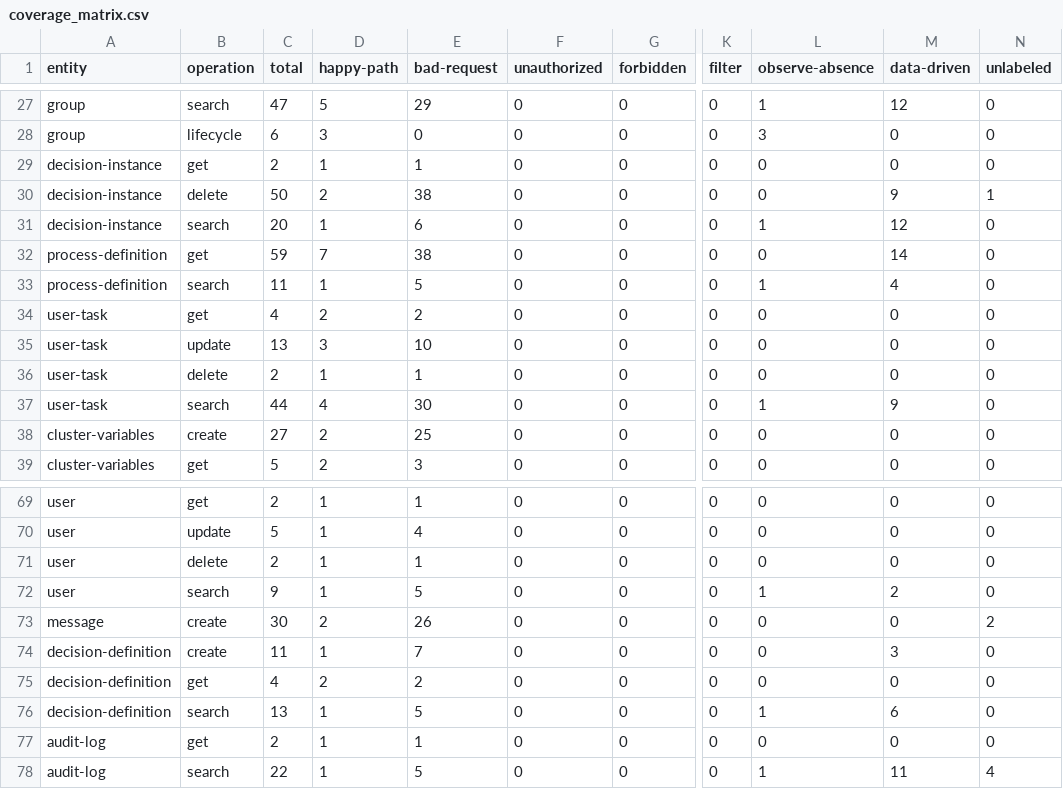
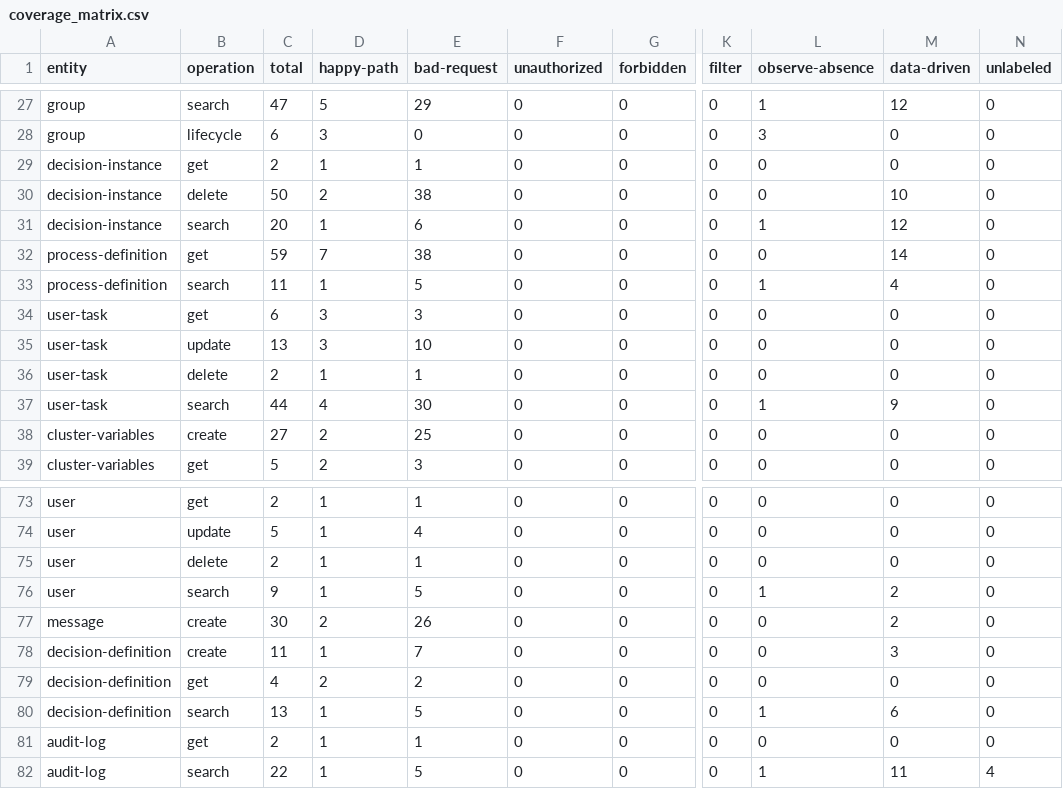
Before and after one commit to camunda/api-test-generator, a CSV file: coverage-analysis/coverage_matrix.csv, drawn as a sheet; only a part is shown, gaps mark what is left out; addresses are those after the commit; the diff covers the shown part only; the diff names each change by its address in the sheet, - before the commit and + after, or states it on an @@ line.

```diff
--- a/coverage-analysis/coverage_matrix.csv
+++ b/coverage-analysis/coverage_matrix.csv
-M30 (data-driven): 9
+M30 (data-driven): 10
-N30 (unlabeled): 1
+N30 (unlabeled): 0
-C34 (total): 4
+C34 (total): 6
-D34 (happy-path): 2
+D34 (happy-path): 3
-E34 (bad-request): 2
+E34 (bad-request): 3
-M77 (data-driven): 0
+M77 (data-driven): 2
-N77 (unlabeled): 2
+N77 (unlabeled): 0
```
Also changed, not shown: 4 added rows, 2 removed rows, 1 moved row and 6 edited cells elsewhere in this file, 6 other files.
